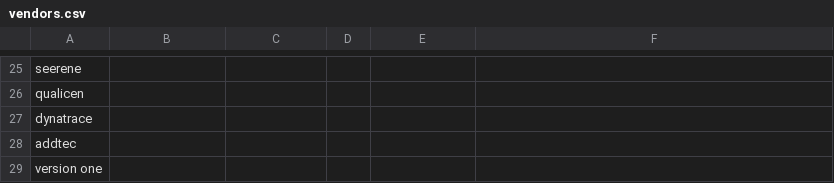
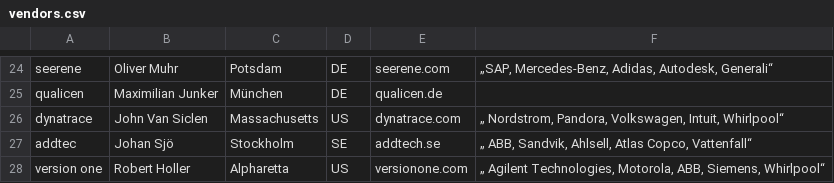
Before and after one commit to 1605200517/vendor_radar, a CSV file: vendors.csv, drawn as a sheet; only a part is shown, gaps mark what is left out; addresses are those after the commit; the diff covers the shown part only; the diff names each change by its address in the sheet, - before the commit and + after, or states it on an @@ line.

```diff
--- a/vendors.csv
+++ b/vendors.csv
-B24: (empty)
+B24: Oliver Muhr
-C24: (empty)
+C24: Potsdam
-D24:D25: (empty)
+D24:D25: DE
-E24: (empty)
+E24: seerene.com
-F24: (empty)
+F24: „SAP, Mercedes-Benz, Adidas, Autodesk, Generali“
-B25: (empty)
+B25: Maximilian Junker
-C25: (empty)
+C25: München
-E25: (empty)
+E25: qualicen.de
-B26: (empty)
+B26: John Van Siclen
-C26: (empty)
+C26: Massachusetts
-D26: (empty)
+D26: US
-E26: (empty)
+E26: dynatrace.com
-F26: (empty)
+F26: „ Nordstrom, Pandora, Volkswagen, Intuit, Whirlpool“
-B27: (empty)
+B27: Johan Sjö
-C27: (empty)
+C27: Stockholm
-D27: (empty)
+D27: SE
-E27: (empty)
+E27: addtech.se
-F27: (empty)
+F27: „ ABB, Sandvik, Ahlsell, Atlas Copco, Vattenfall“
-B28: (empty)
+B28: Robert Holler
-C28: (empty)
+C28: Alpharetta
-D28: (empty)
+D28: US
-E28: (empty)
+E28: versionone.com
-F28: (empty)
+F28: „ Agilent Technologies, Motorola, ABB, Siemens, Whirlpool“
```
Also changed, not shown: 1 added row, 2 removed rows and 97 edited cells elsewhere in this file.
